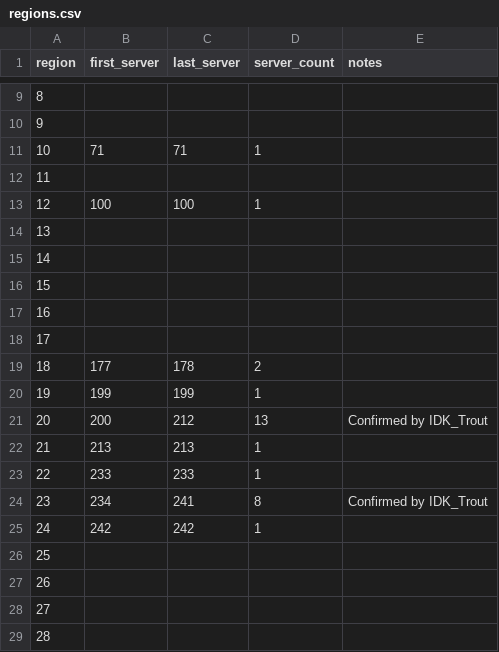
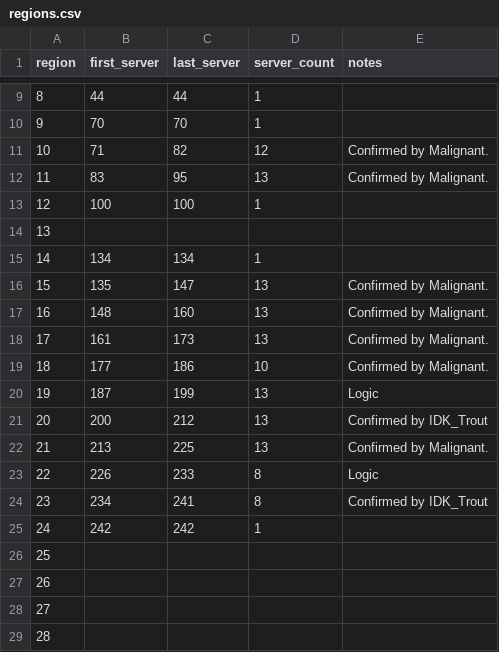
Before and after one commit to IDKTrout/eden-rankings, a CSV file: src/data/regions.csv, drawn as a sheet; only a part is shown, gaps mark what is left out; removed rows and columns are numbered as before the commit, all else as after; the diff covers the shown part only; the diff names each change by its address in the sheet, - before the commit and + after, or states it on an @@ line.

```diff
--- a/src/data/regions.csv
+++ b/src/data/regions.csv
@@ column A (region) renumbered between rows 2 and 11 @@
-B9 (first_server): (empty)
+B9 (first_server): 44
-C9 (last_server): (empty)
+C9 (last_server): 44
-D9:D10 (server_count): (empty)
+D9:D10 (server_count): 1
-B10 (first_server): (empty)
+B10 (first_server): 70
-C10 (last_server): (empty)
+C10 (last_server): 70
-row 11: 10 | 71 | 71 | 1
-B11 (first_server): (empty)
+B11 (first_server): 71
-C11 (last_server): (empty)
+C11 (last_server): 82
-D11 (server_count): (empty)
+D11 (server_count): 12
-E11 (notes): (empty)
+E11 (notes): Confirmed by Malignant.
+row 12: 11 | 83 | 95 | 13 | Confirmed by Malignant.
-B15 (first_server): (empty)
+B15 (first_server): 134
-C15 (last_server): (empty)
+C15 (last_server): 134
-D15 (server_count): (empty)
+D15 (server_count): 1
-B16 (first_server): (empty)
+B16 (first_server): 135
-C16 (last_server): (empty)
+C16 (last_server): 147
-D16:D18 (server_count): (empty)
+D16:D18 (server_count): 13
-E16:E18 (notes): (empty)
+E16:E18 (notes): Confirmed by Malignant.
-B17 (first_server): (empty)
+B17 (first_server): 148
-C17 (last_server): (empty)
+C17 (last_server): 160
-B18 (first_server): (empty)
+B18 (first_server): 161
-C18 (last_server): (empty)
+C18 (last_server): 173
-row 19: 18 | 177 | 178 | 2
-row 20: 19 | 199 | 199 | 1
+row 19: 18 | 177 | 186 | 10 | Confirmed by Malignant.
+row 20: 19 | 187 | 199 | 13 | Logic
-row 22: 21 | 213 | 213 | 1
-row 23: 22 | 233 | 233 | 1
+row 22: 21 | 213 | 225 | 13 | Confirmed by Malignant.
+row 23: 22 | 226 | 233 | 8 | Logic
```
Also changed, not shown: 9 added rows, 3 removed rows and 20 edited cells elsewhere in this file, src/data/guilds.csv, src/data/players.csv.
